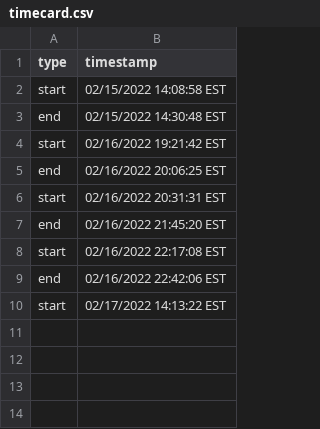
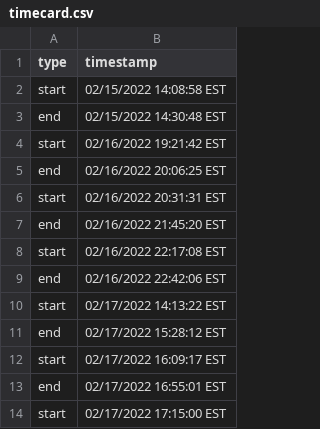
Before and after one commit to GLaDOS-Michigan/proof-user-study, a CSV file: lockserver/timecard.csv, drawn as a sheet.

```diff
--- a/lockserver/timecard.csv
+++ b/lockserver/timecard.csv
@@ -10 +10,5 @@ end,02/16/2022 22:42:06 EST,
 start,02/17/2022 14:13:22 EST,
+end,02/17/2022 15:28:12 EST,
+start,02/17/2022 16:09:17 EST,
+end,02/17/2022 16:55:01 EST,
+start,02/17/2022 17:15:00 EST,
```
Also changed, not shown: 2 other files.
